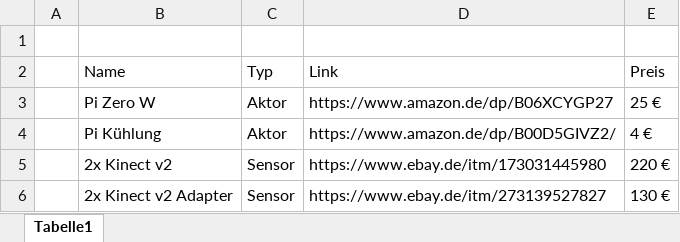
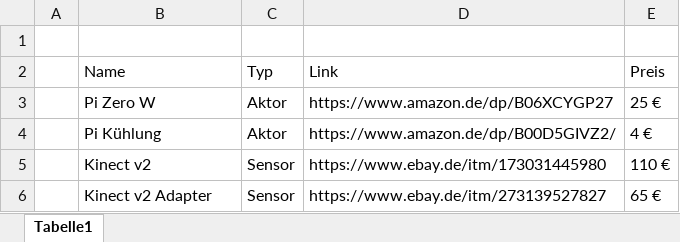
Before and after one commit to VincentsCode/Smart-Room-Projekt, an Excel workbook: Benötigte Teile.xlsx, sheet Tabelle1, drawn as a sheet; values as stored, in another font and other column widths than the file's, no borders; the diff names each change by its address in the sheet, - before the commit and + after, or states it on an @@ line.

Commit message:
Updated Parts

```diff
--- a/Benötigte Teile.xlsx (sheet Tabelle1)
+++ b/Benötigte Teile.xlsx (sheet Tabelle1)
-B5 (Name): 2x Kinect v2
+B5 (Name): Kinect v2
-E5 (Preis): 220 €
+E5 (Preis): 110 €
-B6 (Name): 2x Kinect v2 Adapter
+B6 (Name): Kinect v2 Adapter
-E6 (Preis): 130 €
+E6 (Preis): 65 €
```
